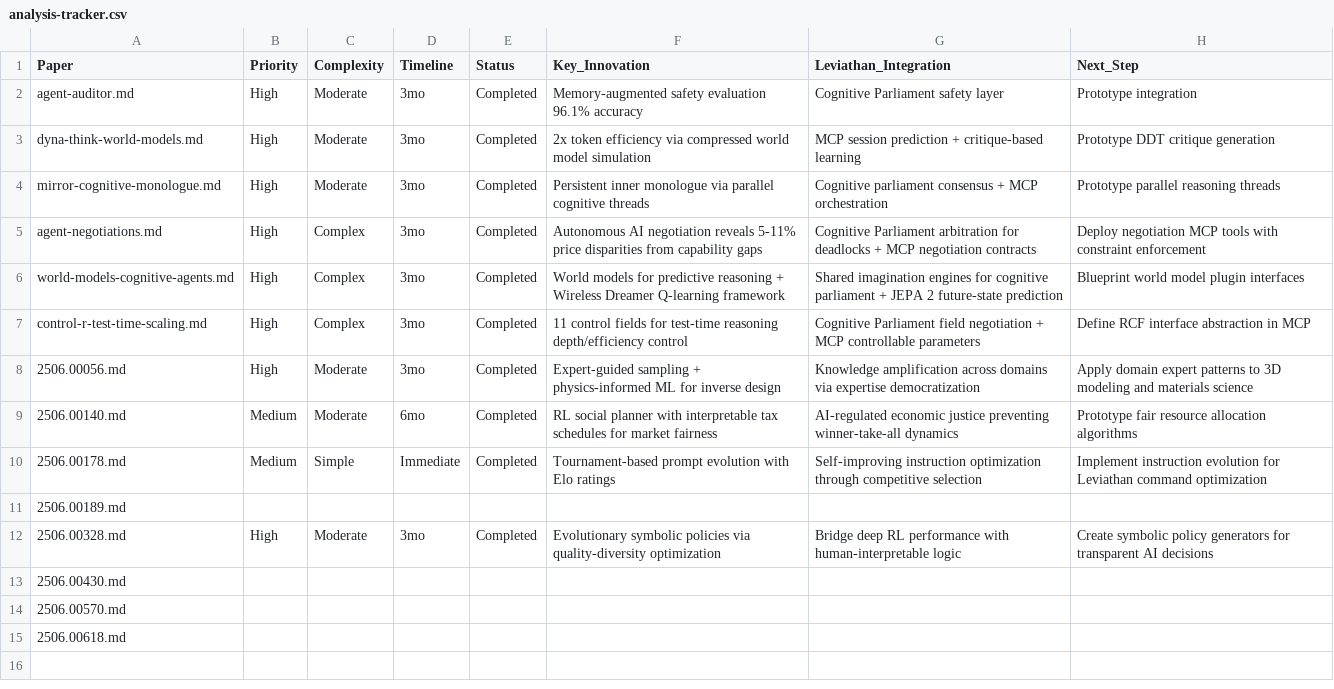
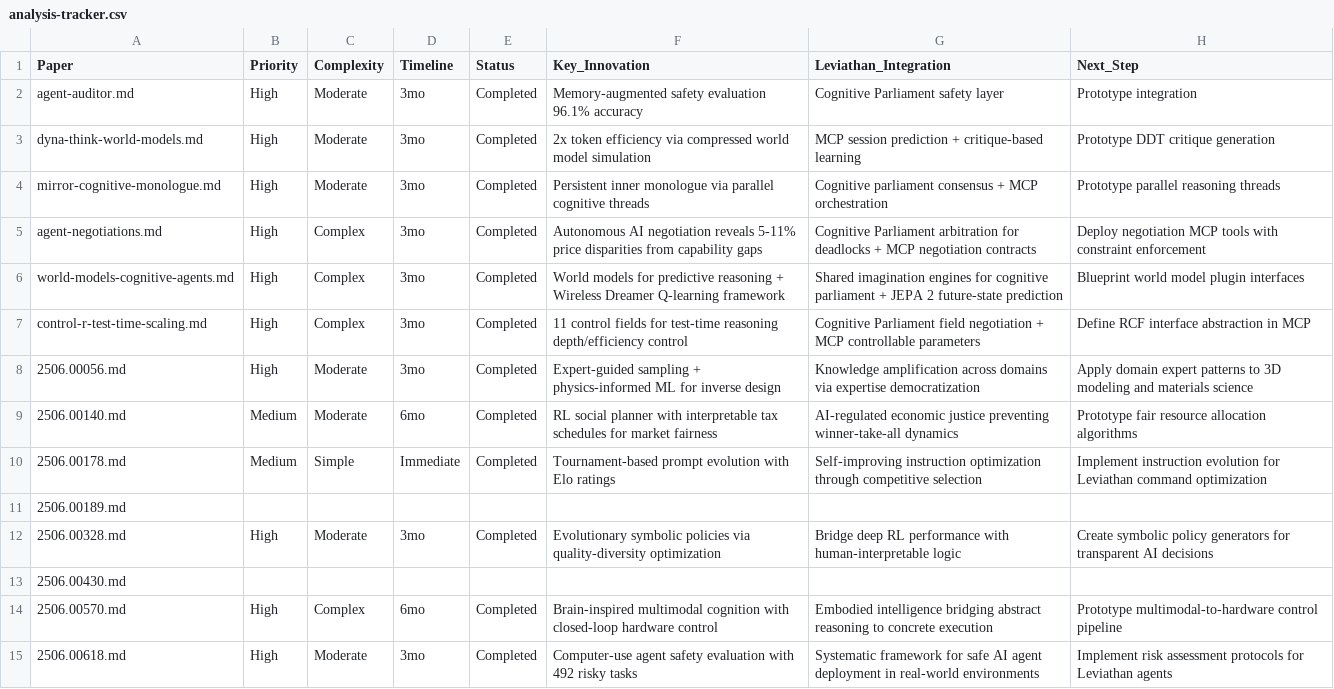
Before and after one commit to lev-os/leviathan, a CSV file: _ref/arxiv-ai-current/analysis-tracker.csv, drawn as a sheet.

```diff
--- a/_ref/arxiv-ai-current/analysis-tracker.csv
+++ b/_ref/arxiv-ai-current/analysis-tracker.csv
@@ -13,3 +13,3 @@ control-r-test-time-scaling.md,High,Complex,3mo,Completed,11 control fields for
 2506.00430.md,,,,,,,
-2506.00570.md,,,,,,,
-2506.00618.md,,,,,,,
+2506.00570.md,High,Complex,6mo,Completed,Brain-inspired multimodal cognition with closed-loop hardware control,Embodied intelligence bridging abstract reasoning to concrete execution,Prototype multimodal-to-hardware control pipeline
+2506.00618.md,High,Moderate,3mo,Completed,Computer-use agent safety evaluation with 492 risky tasks,Systematic framework for safe AI agent deployment in real-world environments,Implement risk assessment protocols for Leviathan agents
```
Also changed, not shown: 17 other files.
